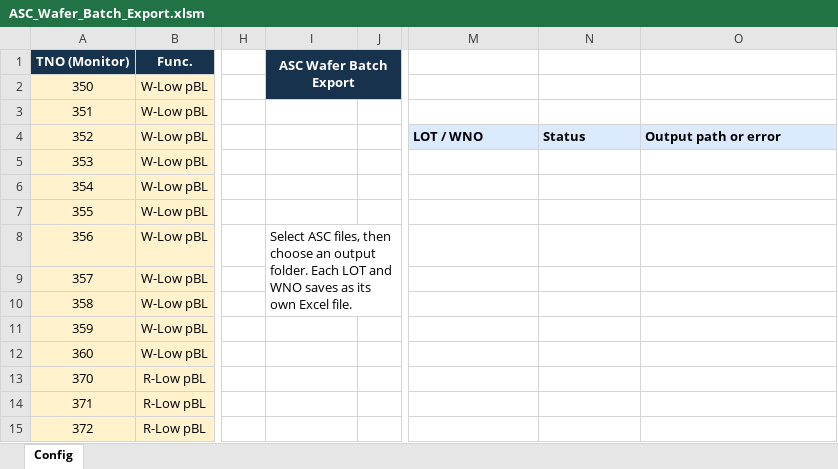
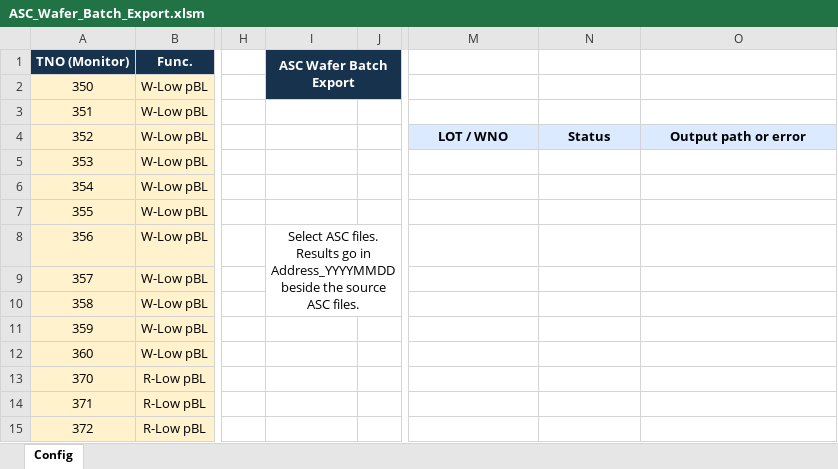
Before and after one commit to QooLien/asc-wafer-fail-address, an Excel workbook: current/templates/ASC_Wafer_Batch_Export.xlsm, sheet Config, drawn as a sheet; only a part is shown, gaps mark what is left out; values as stored, in another font and other column widths than the file's, no borders; charts and pictures not drawn; the diff names each change by its address in the sheet, - before the commit and + after, or states it on an @@ line.

Commit message:
Update public Batch Export workbook

```diff
--- a/current/templates/ASC_Wafer_Batch_Export.xlsm (sheet Config)
+++ b/current/templates/ASC_Wafer_Batch_Export.xlsm (sheet Config)
-M4:O4 alignment: left
+M4:O4 alignment: center
-I8: Select ASC files, then choose an output folder. Each LOT and WNO saves as its own Excel file.
+I8: Select ASC files. Results go in Address_YYYYMMDD beside the source ASC files.
-I8 alignment: left
+I8 alignment: center
```
Also changed, not shown: charts or pictures.
